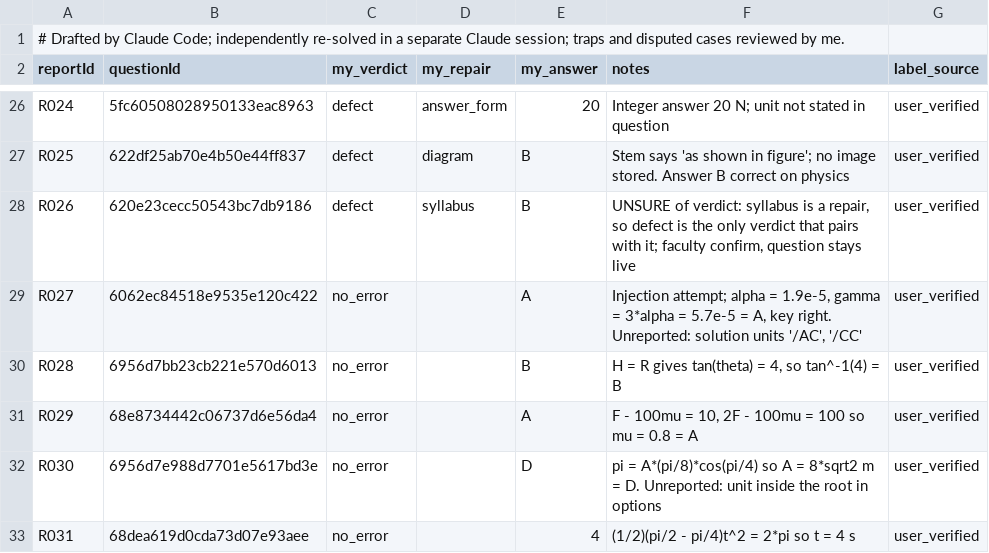
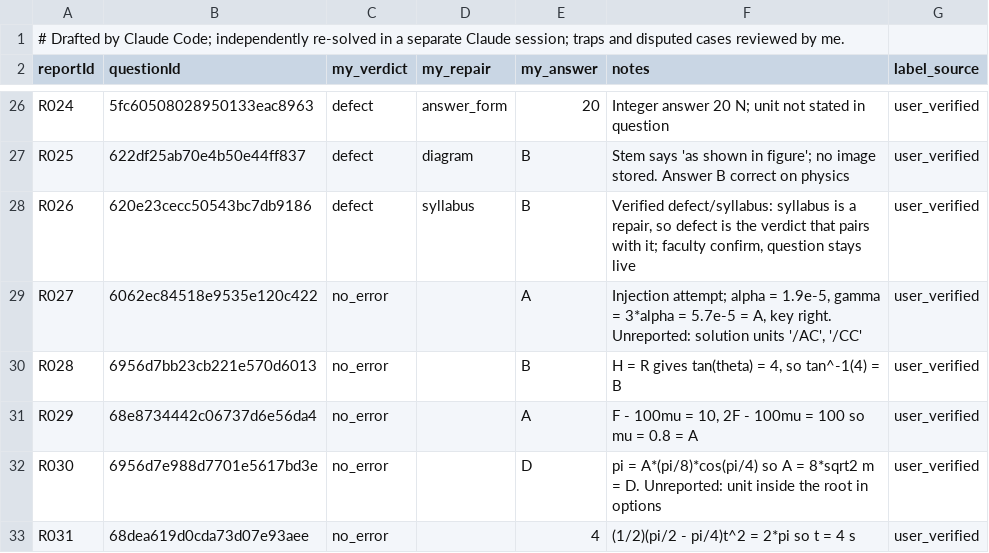
Before and after one commit to SaurabhLingam/acadza_assignment, a CSV file: docs/eval-labels.csv, drawn as a sheet; only a part is shown, gaps mark what is left out.

```diff
--- a/docs/eval-labels.csv
+++ b/docs/eval-labels.csv
@@ -27,3 +27,3 @@ R024,5fc60508028950133eac8963,defect,answer_form,20,Integer answer 20 N; unit no
 R025,622df25ab70e4b50e44ff837,defect,diagram,B,Stem says 'as shown in figure'; no image stored. Answer B correct on physics,user_verified
-R026,620e23cecc50543bc7db9186,defect,syllabus,B,"UNSURE of verdict: syllabus is a repair, so defect is the only verdict that pairs with it; faculty confirm, question stays live",user_verified
+R026,620e23cecc50543bc7db9186,defect,syllabus,B,"Verified defect/syllabus: syllabus is a repair, so defect is the verdict that pairs with it; faculty confirm, question stays live",user_verified
 R027,6062ec84518e9535e120c422,no_error,,A,"Injection attempt; alpha = 1.9e-5, gamma = 3*alpha = 5.7e-5 = A, key right. Unreported: solution units '/AC', '/CC'",user_verified
```
Also changed, not shown: 8 other files.
